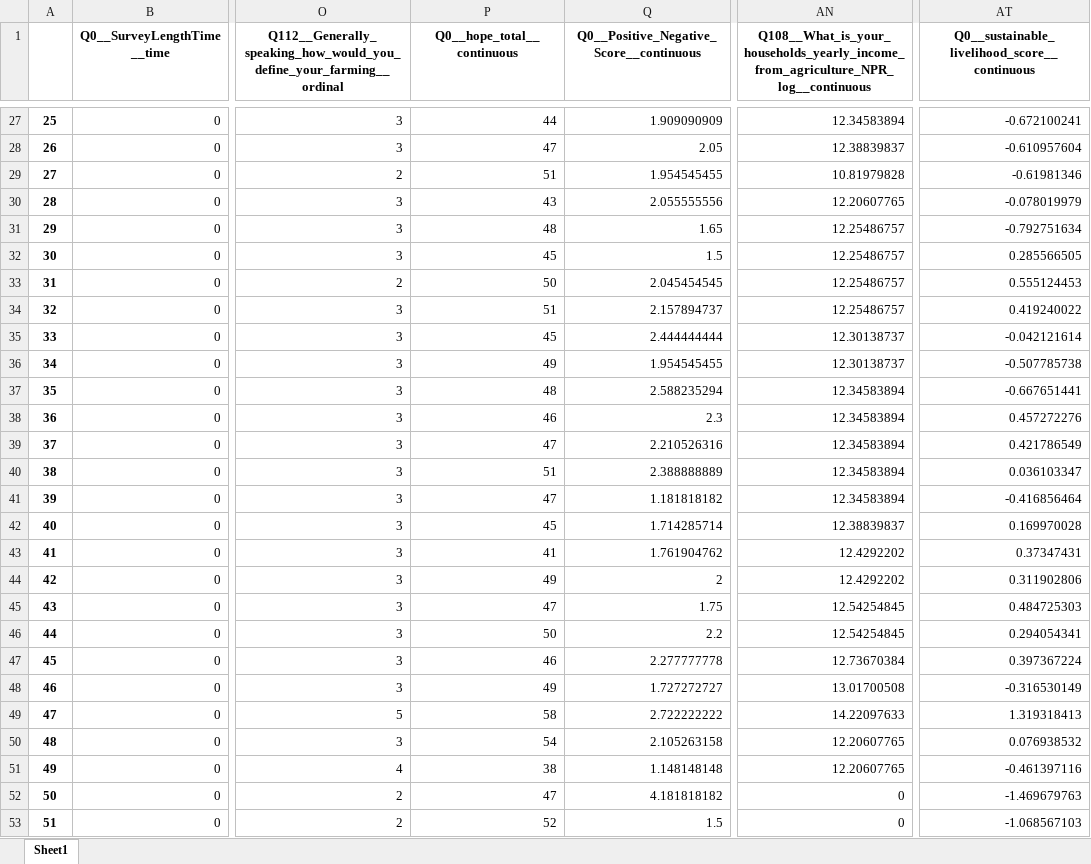
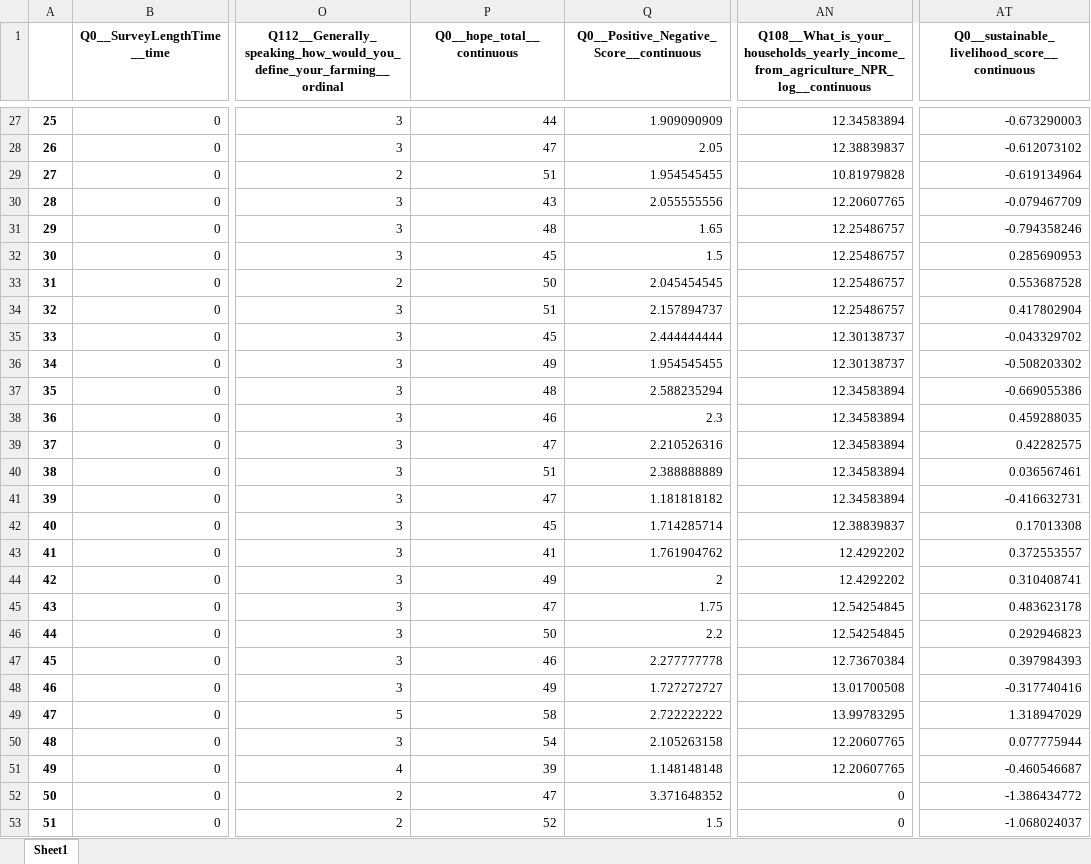
Before and after one commit to thenarrowgate/smallholder-productivity-analysis, an Excel workbook: nepal_dataframe_FA.xlsx, sheet Sheet1, drawn as a sheet; only a part is shown, gaps mark what is left out; values as stored, in another font and other column widths than the file's, no borders; the diff covers the shown part only; the diff names each change by its address in the sheet, - before the commit and + after, or states it on an @@ line.

```diff
--- a/nepal_dataframe_FA.xlsx (sheet Sheet1)
+++ b/nepal_dataframe_FA.xlsx (sheet Sheet1)
-AT27: -0.672100241
+AT27: -0.673290003
-AT28: -0.610957604
+AT28: -0.612073102
-AT29: -0.61981346
+AT29: -0.619134964
-AT30: -0.078019979
+AT30: -0.079467709
-AT31: -0.792751634
+AT31: -0.794358246
-AT32: 0.285566505
+AT32: 0.285690953
-AT33: 0.555124453
+AT33: 0.553687528
-AT34: 0.419240022
+AT34: 0.417802904
-AT35: -0.042121614
+AT35: -0.043329702
-AT36: -0.507785738
+AT36: -0.508203302
-AT37: -0.667651441
+AT37: -0.669055386
-AT38: 0.457272276
+AT38: 0.459288035
-AT39: 0.421786549
+AT39: 0.42282575
-AT40: 0.036103347
+AT40: 0.036567461
-AT41: -0.416856464
+AT41: -0.416632731
-AT42: 0.169970028
+AT42: 0.17013308
-AT43: 0.37347431
+AT43: 0.372553557
-AT44: 0.311902806
+AT44: 0.310408741
-AT45: 0.484725303
+AT45: 0.483623178
-AT46: 0.294054341
+AT46: 0.292946823
-AT47: 0.397367224
+AT47: 0.397984393
-AT48: -0.316530149
+AT48: -0.317740416
-AN49: 14.22097633
+AN49: 13.99783295
-AT49: 1.319318413
+AT49: 1.318947029
-AT50: 0.076938532
+AT50: 0.077775944
-P51 (Q0__hope_total__continuous): 38
+P51 (Q0__hope_total__continuous): 39
-AT51: -0.461397116
+AT51: -0.460546687
-Q52: 4.181818182
+Q52: 3.371648352
-AT52: -1.469679763
+AT52: -1.386434772
-AT53: -1.068567103
+AT53: -1.068024037
```
Also changed, not shown: 301 edited cells elsewhere in this sheet, senegal_dataframe_FA.xlsx, 24 other files.
